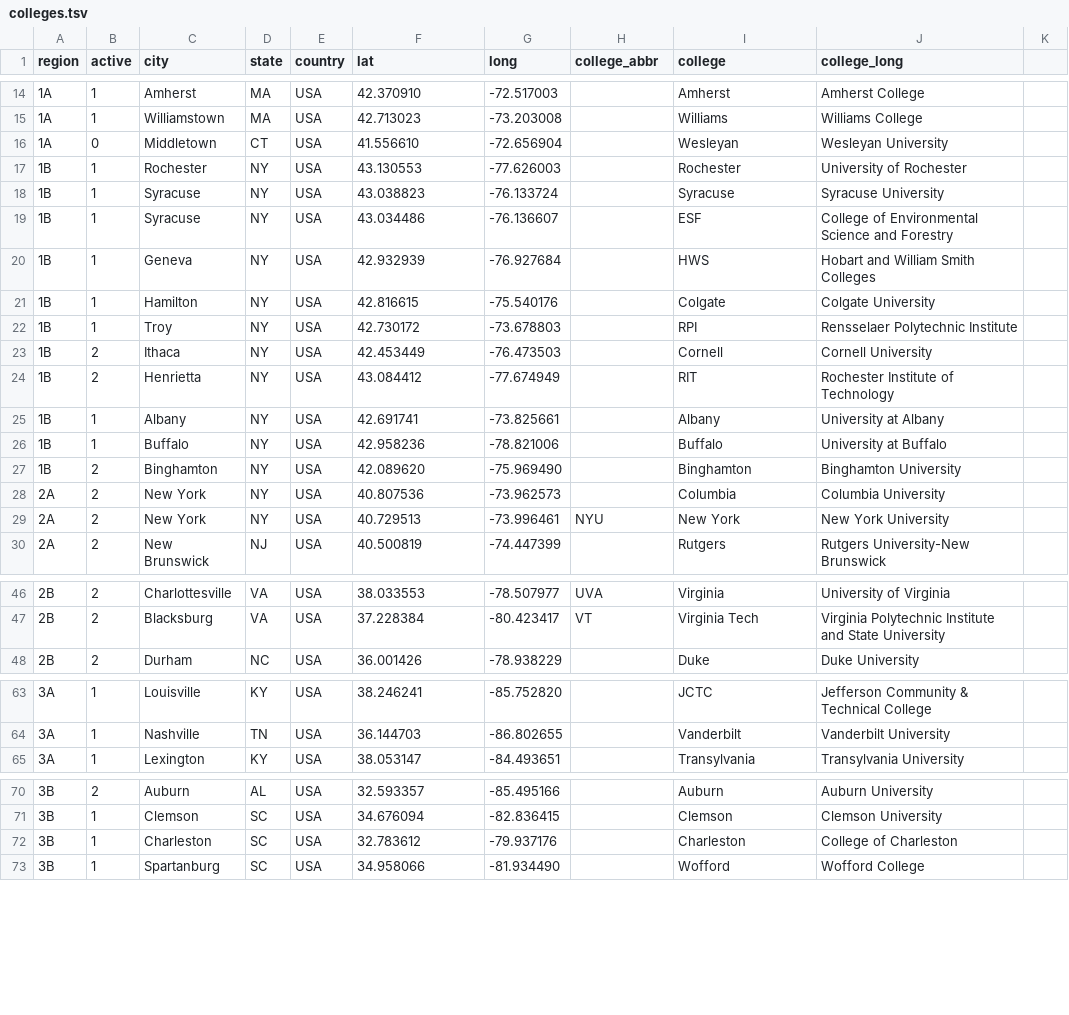
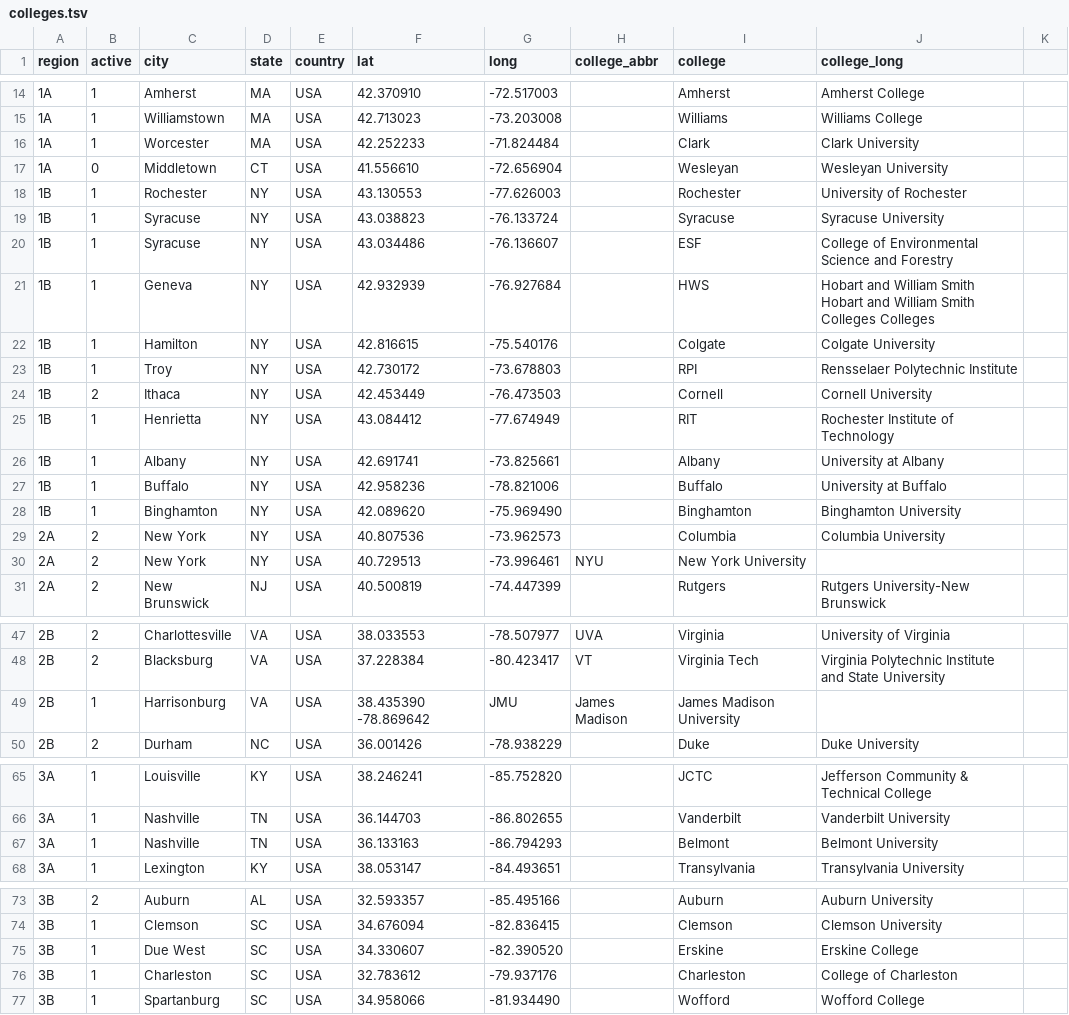
Before and after one commit to quizbowl/collegecalendar, a TSV file: map/colleges.tsv, drawn as a sheet; only a part is shown, gaps mark what is left out; the diff covers the shown part only.

Commit message:
various updates to schools

```diff
--- a/map/colleges.tsv
+++ b/map/colleges.tsv
@@ -15,2 +15,3 @@ region	active	city	state	country	lat	long	college_abbr	college	college_long
 1A	1	Williamstown	MA	USA	42.713023	-73.203008		Williams	Williams College
+1A	1	Worcester	MA	USA	42.252233	-71.824484		Clark	Clark University
 1A	0	Middletown	CT	USA	41.556610	-72.656904		Wesleyan	Wesleyan University
@@ -19,3 +20,3 @@ region	active	city	state	country	lat	long	college_abbr	college	college_long
 1B	1	Syracuse	NY	USA	43.034486	-76.136607		ESF	College of Environmental Science and Forestry
-1B	1	Geneva	NY	USA	42.932939	-76.927684		HWS	Hobart and William Smith Colleges
+1B	1	Geneva	NY	USA	42.932939	-76.927684		HWS	Hobart and William Smith  Hobart and William Smith Colleges Colleges
 1B	1	Hamilton	NY	USA	42.816615	-75.540176		Colgate	Colgate University
@@ -23,8 +24,8 @@ region	active	city	state	country	lat	long	college_abbr	college	college_long
 1B	2	Ithaca	NY	USA	42.453449	-76.473503		Cornell	Cornell University
-1B	2	Henrietta	NY	USA	43.084412	-77.674949		RIT	Rochester Institute of Technology
+1B	1	Henrietta	NY	USA	43.084412	-77.674949		RIT	Rochester Institute of Technology
 1B	1	Albany	NY	USA	42.691741	-73.825661		Albany	University at Albany
 1B	1	Buffalo	NY	USA	42.958236	-78.821006		Buffalo	University at Buffalo
-1B	2	Binghamton	NY	USA	42.089620	-75.969490		Binghamton	Binghamton University
+1B	1	Binghamton	NY	USA	42.089620	-75.969490		Binghamton	Binghamton University
 2A	2	New York	NY	USA	40.807536	-73.962573		Columbia	Columbia University
-2A	2	New York	NY	USA	40.729513	-73.996461	NYU	New York	New York University
+2A	2	New York	NY	USA	40.729513	-73.996461	  NYU	New York University
 2A	2	New Brunswick	NJ	USA	40.500819	-74.447399		Rutgers	Rutgers University-New Brunswick
@@ -47,2 +48,3 @@ region	active	city	state	country	lat	long	college_abbr	college	college_long
 2B	2	Blacksburg	VA	USA	37.228384	-80.423417	VT	Virginia Tech	Virginia Polytechnic Institute and State University
+2B	1	Harrisonburg	VA	USA	38.435390  -78.869642	JMU	James Madison	James Madison University
 2B	2	Durham	NC	USA	36.001426	-78.938229		Duke	Duke University
@@ -64,2 +66,3 @@ region	active	city	state	country	lat	long	college_abbr	college	college_long
 3A	1	Nashville	TN	USA	36.144703	-86.802655		Vanderbilt	Vanderbilt University
+3A	1	Nashville	TN	USA	36.133163	-86.794293		Belmont	Belmont University
 3A	1	Lexington	KY	USA	38.053147	-84.493651		Transylvania	Transylvania University
@@ -71,2 +74,3 @@ region	active	city	state	country	lat	long	college_abbr	college	college_long
 3B	1	Clemson	SC	USA	34.676094	-82.836415		Clemson	Clemson University
+3B	1	Due West	SC	USA	34.330607	-82.390520		Erskine	Erskine College
 3B	1	Charleston	SC	USA	32.783612	-79.937176		Charleston	College of Charleston
```
Also changed, not shown: 1 edited cell elsewhere in this file.
